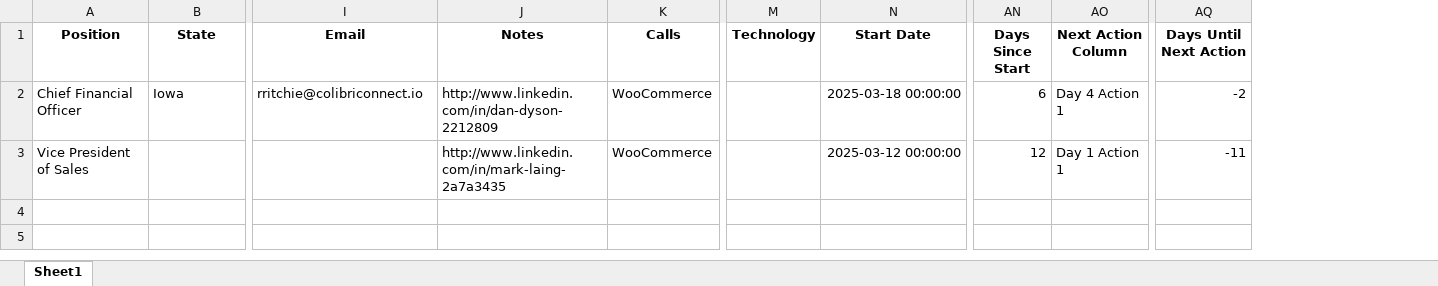
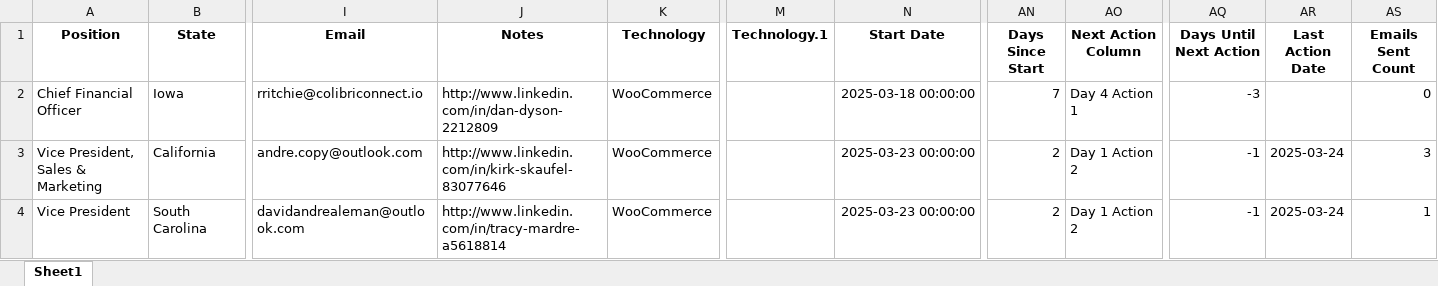
Before and after one commit to AndreAleman/crmai, an Excel workbook: todays_actions_needing_update.xlsx, sheet Sheet1, drawn as a sheet; only a part is shown, gaps mark what is left out; values as stored, in another font and other column widths than the file's, no borders; removed rows and columns are numbered as before the commit, all else as after; rows hold the shown columns only; the diff names each change by its address in the sheet, - before the commit and + after, or states it on an @@ line.

```diff
--- a/todays_actions_needing_update.xlsx (sheet Sheet1)
+++ b/todays_actions_needing_update.xlsx (sheet Sheet1)
-column M (Technology), empty
+column M (Technology.1), empty
+column AR (Last Action Date), empty
+column AS (Emails Sent Count), row 2: 0
-K1: Calls
+K1: Technology
-AN2 (Days Since Start): 6
+AN2 (Days Since Start): 7
-AQ2 (Days Until Next Action): -2
+AQ2 (Days Until Next Action): -3
-row 3: Vice President of Sales |  |  | http://www.linkedin.com/in/mark-laing-2a7a3435 | WooCommerce |  | 2025-03-12 00:00:00 | 12 | Day 1 Action 1 | -11
+row 3: Vice President, Sales & Marketing | California | andre.copy@outlook.com | http://www.linkedin.com/in/kirk-skaufel-83077646 | WooCommerce |  | 2025-03-23 00:00:00 | 2 | Day 1 Action 2 | -1 | 2025-03-24 | 3
+row 4: Vice President | South Carolina | davidandrealeman@outlook.com | http://www.linkedin.com/in/tracy-mardre-a5618814 | WooCommerce |  | 2025-03-23 00:00:00 | 2 | Day 1 Action 2 | -1 | 2025-03-24 | 1
```
Also changed, not shown: leads.xlsx, leads_to_email.xlsx, 3 other files.
